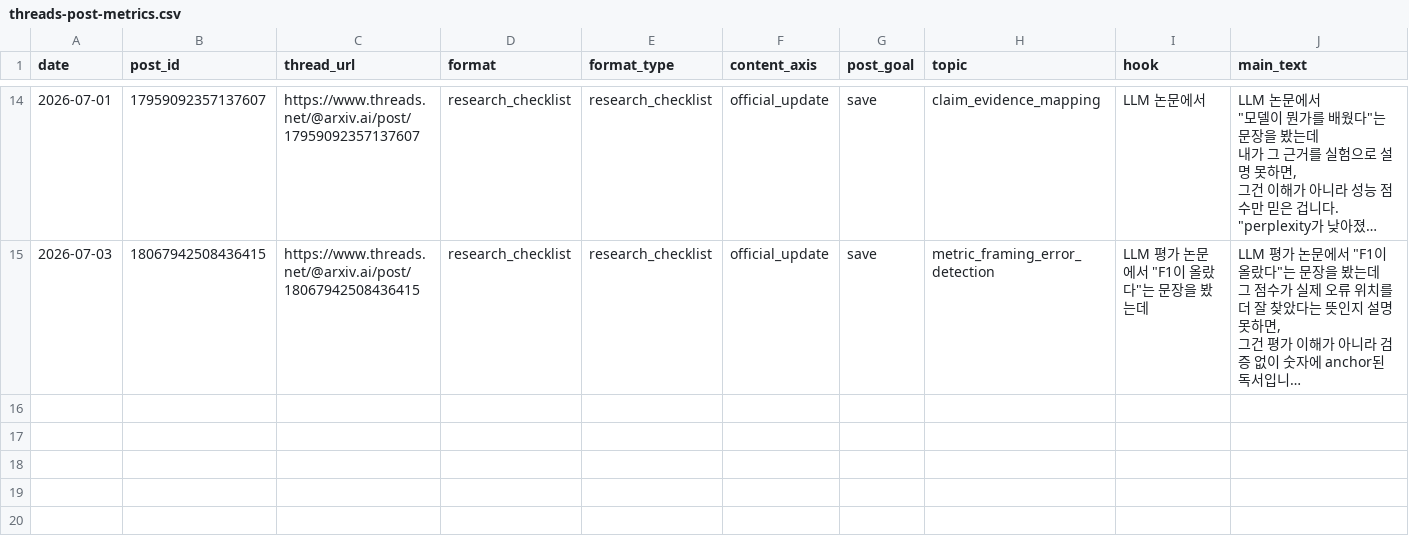
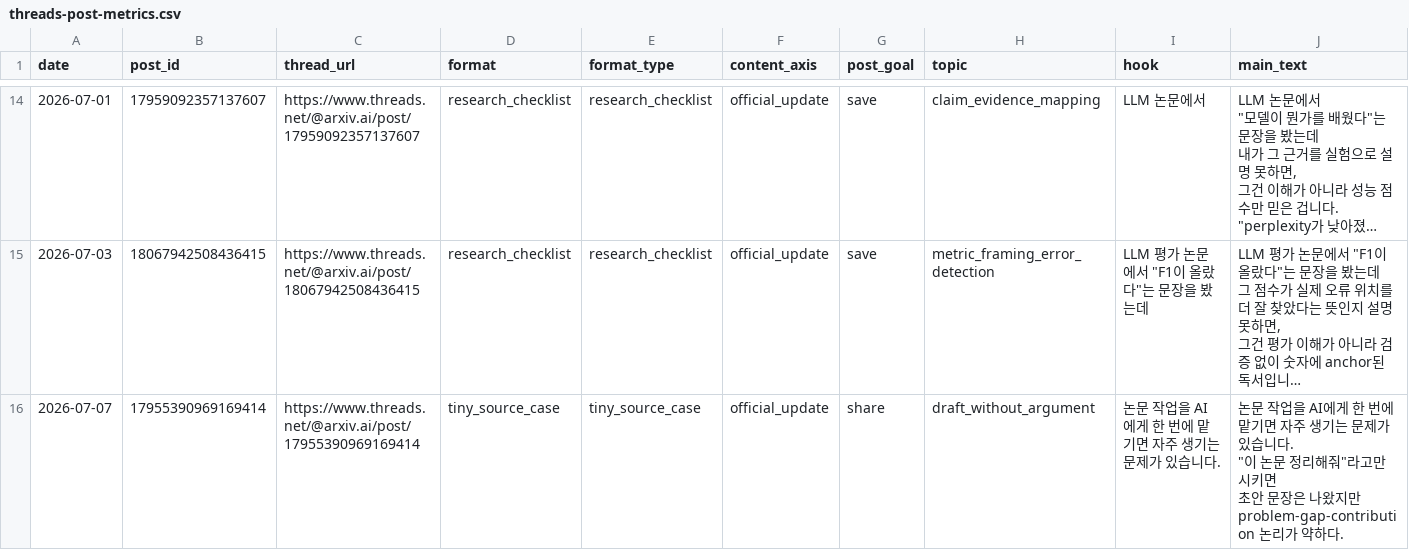
Before and after one commit to gyutaetae/threads-agentic-editor-workflow, a CSV file: threads-post-metrics.csv, drawn as a sheet; only a part is shown, gaps mark what is left out; long unchanged cells end in …; rows hold the shown columns only; ↵ is a line break in a cell; the diff names each change by its address in the sheet, - before the commit and + after, or states it on an @@ line.

```diff
--- a/threads-post-metrics.csv
+++ b/threads-post-metrics.csv
+row 16: 2026-07-07 | 17955390969169414 | https://www.threads.net/@arxiv.ai/post/17955390969169414 | tiny_source_case | tiny_source_case | official_update | share | draft_without_argument | 논문 작업을 AI에게 한 번에 맡기면 자주 생기는 문제가 있습니다. | 논문 작업을 AI에게 한 번에 맡기면 자주 생기는 문제가 있습니다. ↵ "이 논문 정리해줘"라고만 시키면 ↵ 초안 문장은 나왔지만 problem-gap-contribution 논리가 약하다.
```
Also changed, not shown: 1 other file.
